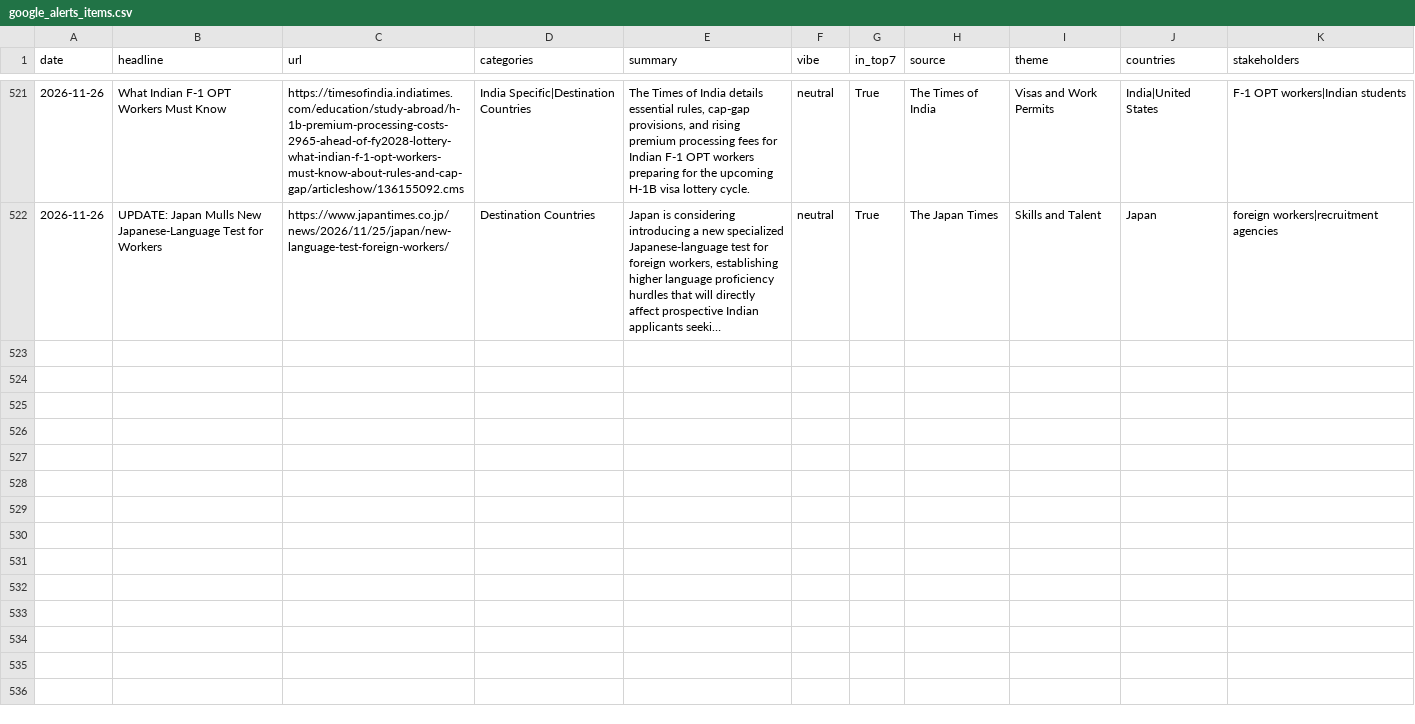
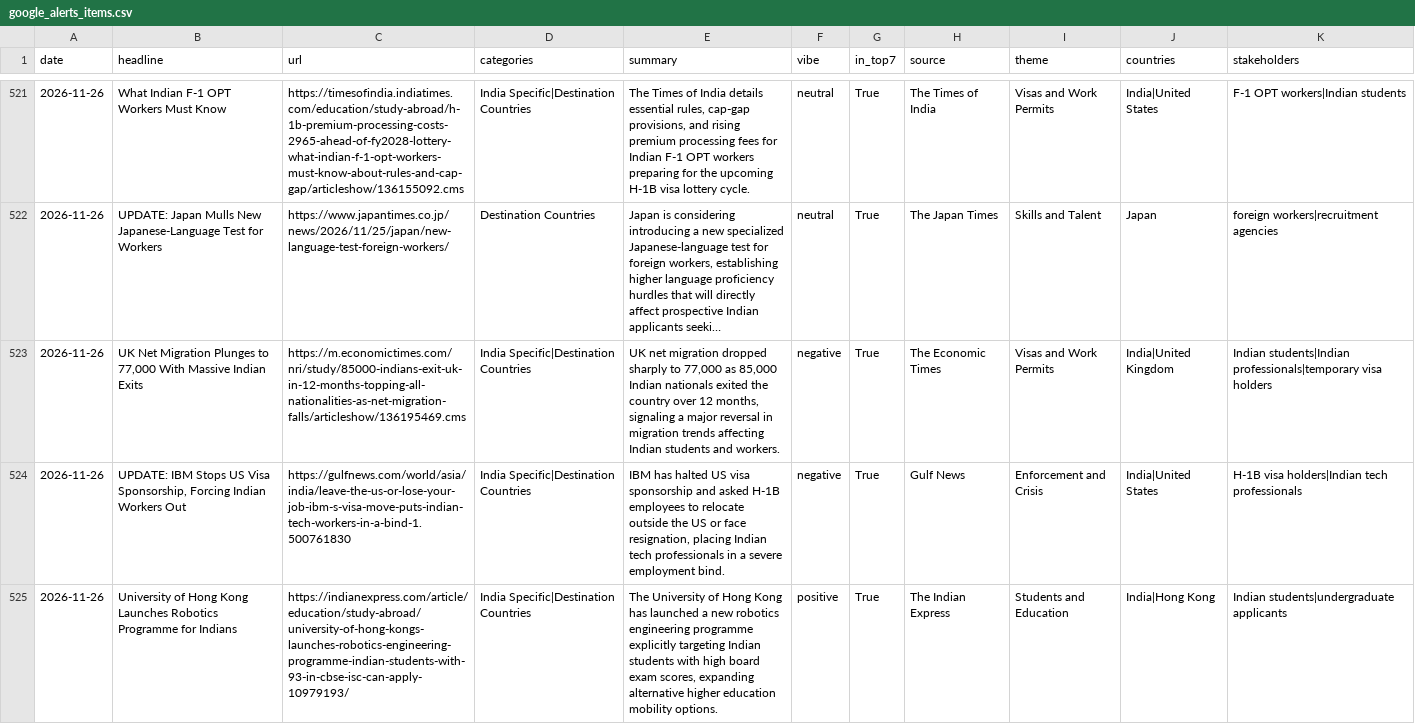
Before and after one commit to tharunkm-104/gati-gsm-news-tracker, a CSV file: data/google_alerts_items.csv, drawn as a sheet; only a part is shown, gaps mark what is left out; long unchanged cells end in …; the diff covers the shown part only; the diff names each change by its address in the sheet, - before the commit and + after, or states it on an @@ line.

```diff
--- a/data/google_alerts_items.csv
+++ b/data/google_alerts_items.csv
+row 523: 2026-11-26 | UK Net Migration Plunges to 77,000 With Massive Indian Exits | https://m.economictimes.com/nri/study/85000-indians-exit-uk-in-12-months-topping-all-nationalities-as-net-migration-falls/articleshow/136195469.cms | India Specific|Destination Countries | UK net migration dropped sharply to 77,000 as 85,000 Indian nationals exited the country over 12 months, signaling a major reversal in migration trends affecting Indian students and workers. | negative | True | The Economic Times | Visas and Work Permits | India|United Kingdom | Indian students|Indian professionals|temporary visa holders
+row 524: 2026-11-26 | UPDATE: IBM Stops US Visa Sponsorship, Forcing Indian Workers Out | https://gulfnews.com/world/asia/india/leave-the-us-or-lose-your-job-ibm-s-visa-move-puts-indian-tech-workers-in-a-bind-1.500761830 | India Specific|Destination Countries | IBM has halted US visa sponsorship and asked H-1B employees to relocate outside the US or face resignation, placing Indian tech professionals in a severe employment bind. | negative | True | Gulf News | Enforcement and Crisis | India|United States | H-1B visa holders|Indian tech professionals
+row 525: 2026-11-26 | University of Hong Kong Launches Robotics Programme for Indians | https://indianexpress.com/article/education/study-abroad/university-of-hong-kongs-launches-robotics-engineering-programme-indian-students-with-93-in-cbse-isc-can-apply-10979193/ | India Specific|Destination Countries | The University of Hong Kong has launched a new robotics engineering programme explicitly targeting Indian students with high board exam scores, expanding alternative higher education mobility options. | positive | True | The Indian Express | Students and Education | India|Hong Kong | Indian students|undergraduate applicants
```
Also changed, not shown: 7 added rows elsewhere in this file.
